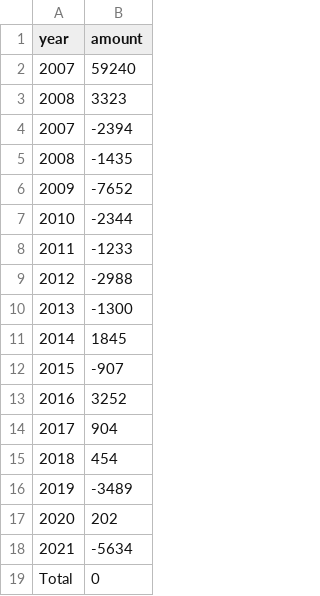
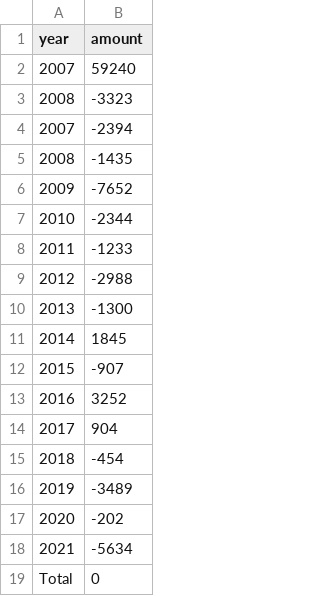
Before and after one commit to Kgup0007/FIT3179, a CSV file: waterfallchart/Data/crime_chng.csv, drawn as a sheet.

Commit message:
Update crime_chng.csv

```diff
--- a/waterfallchart/Data/crime_chng.csv
+++ b/waterfallchart/Data/crime_chng.csv
@@ -2,3 +2,3 @@ year,amount
 2007,59240
-2008,3323
+2008,-3323
 2007,-2394
@@ -14,5 +14,5 @@ year,amount
 2017,904
-2018,454
+2018,-454
 2019,-3489
-2020,202
+2020,-202
 2021,-5634
```
